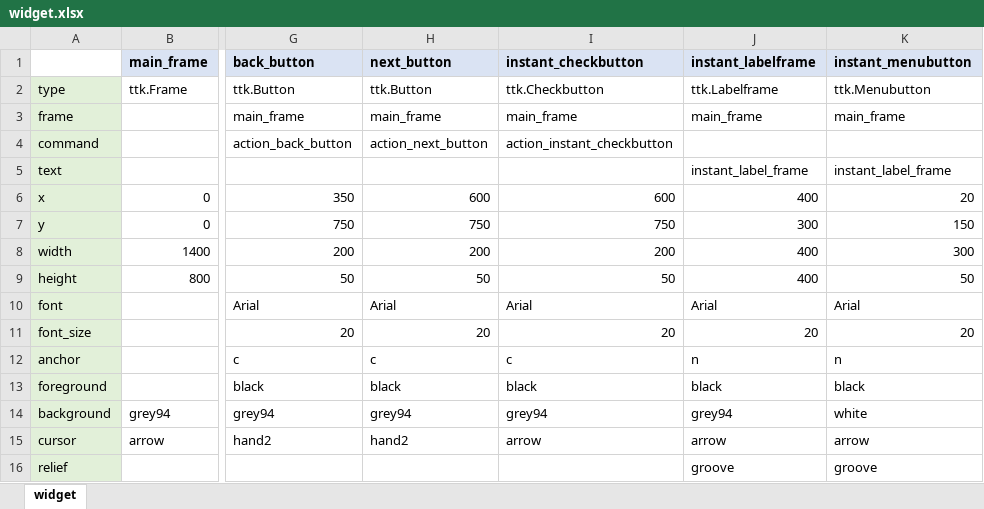
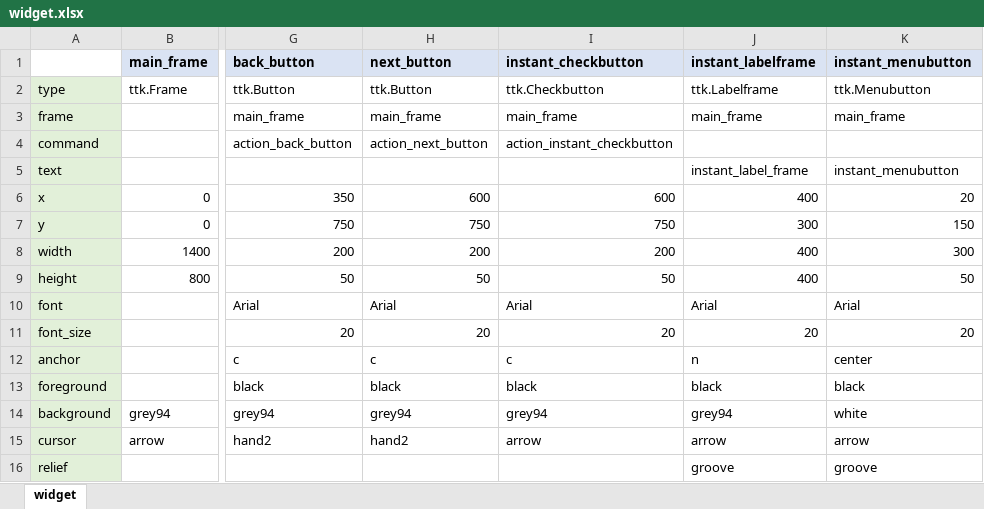
Before and after one commit to Nodaka/ttk_instant_maker, an Excel workbook: widget.xlsx, sheet widget, drawn as a sheet; only a part is shown, gaps mark what is left out; values as stored, in another font and other column widths than the file's, no borders; the diff names each change by its address in the sheet, - before the commit and + after, or states it on an @@ line.

```diff
--- a/widget.xlsx (sheet widget)
+++ b/widget.xlsx (sheet widget)
-K5 (instant_menubutton): instant_label_frame
+K5 (instant_menubutton): instant_menubutton
-K12 (instant_menubutton): n
+K12 (instant_menubutton): center
```
Also changed, not shown: 1 other file.
